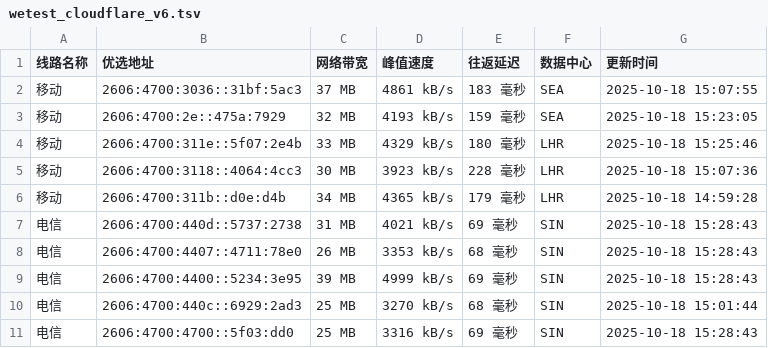
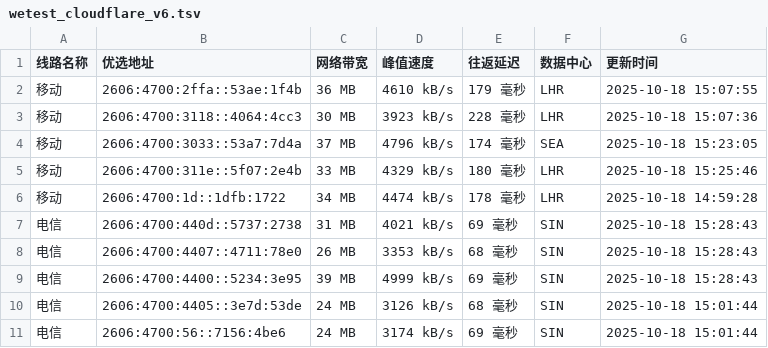
Before and after one commit to CF-IP/cf-ip.github.io, a TSV file: data/wetest_cloudflare_v6.tsv, drawn as a sheet.

```diff
--- a/data/wetest_cloudflare_v6.tsv
+++ b/data/wetest_cloudflare_v6.tsv
@@ -1,7 +1,7 @@
 线路名称	优选地址	网络带宽	峰值速度	往返延迟	数据中心	更新时间
-移动	2606:4700:3036::31bf:5ac3	37 MB	4861 kB/s	183 毫秒	SEA	2025-10-18 15:07:55
-移动	2606:4700:2e::475a:7929	32 MB	4193 kB/s	159 毫秒	SEA	2025-10-18 15:23:05
+移动	2606:4700:2ffa::53ae:1f4b	36 MB	4610 kB/s	179 毫秒	LHR	2025-10-18 15:07:55
+移动	2606:4700:3118::4064:4cc3	30 MB	3923 kB/s	228 毫秒	LHR	2025-10-18 15:07:36
+移动	2606:4700:3033::53a7:7d4a	37 MB	4796 kB/s	174 毫秒	SEA	2025-10-18 15:23:05
 移动	2606:4700:311e::5f07:2e4b	33 MB	4329 kB/s	180 毫秒	LHR	2025-10-18 15:25:46
-移动	2606:4700:3118::4064:4cc3	30 MB	3923 kB/s	228 毫秒	LHR	2025-10-18 15:07:36
-移动	2606:4700:311b::d0e:d4b	34 MB	4365 kB/s	179 毫秒	LHR	2025-10-18 14:59:28
+移动	2606:4700:1d::1dfb:1722	34 MB	4474 kB/s	178 毫秒	LHR	2025-10-18 14:59:28
 电信	2606:4700:440d::5737:2738	31 MB	4021 kB/s	69 毫秒	SIN	2025-10-18 15:28:43
@@ -9,3 +9,3 @@
 电信	2606:4700:4400::5234:3e95	39 MB	4999 kB/s	69 毫秒	SIN	2025-10-18 15:28:43
-电信	2606:4700:440c::6929:2ad3	25 MB	3270 kB/s	68 毫秒	SIN	2025-10-18 15:01:44
-电信	2606:4700:4700::5f03:dd0	25 MB	3316 kB/s	69 毫秒	SIN	2025-10-18 15:28:43
+电信	2606:4700:4405::3e7d:53de	24 MB	3126 kB/s	68 毫秒	SIN	2025-10-18 15:01:44
+电信	2606:4700:56::7156:4be6	24 MB	3174 kB/s	69 毫秒	SIN	2025-10-18 15:01:44
```
Also changed, not shown: data/api_uouin_com.tsv, data/wetest_cloudflare_v4.tsv, 4 other files.
